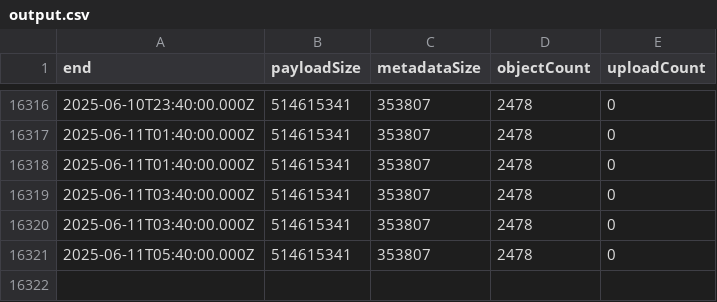
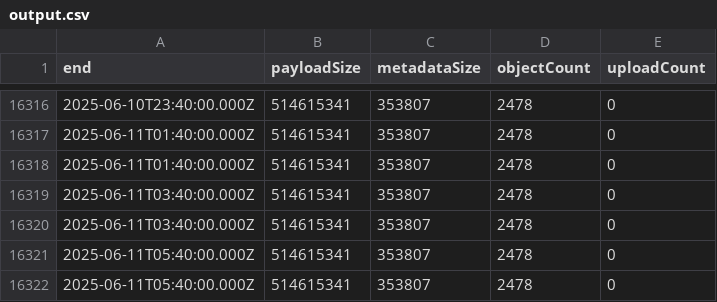
Before and after one commit to Srgr0/misskey_cloudflare-r2-usage, a CSV file: output.csv, drawn as a sheet; only a part is shown, gaps mark what is left out; the diff names each change by its address in the sheet, - before the commit and + after, or states it on an @@ line.

```diff
--- a/output.csv
+++ b/output.csv
+row 16322: 2025-06-11T05:40:00.000Z | 514615341 | 353807 | 2478 | 0
```
